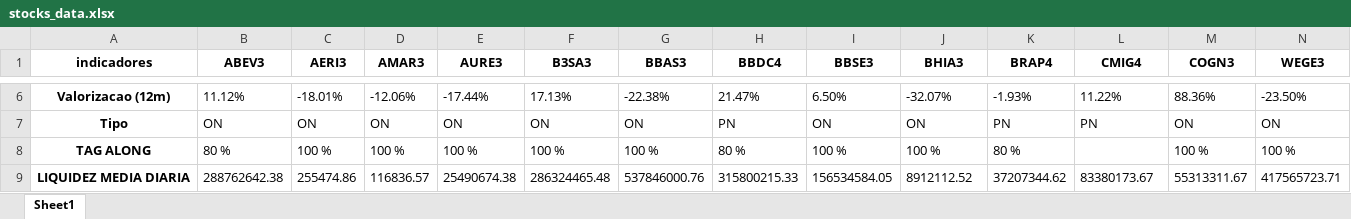
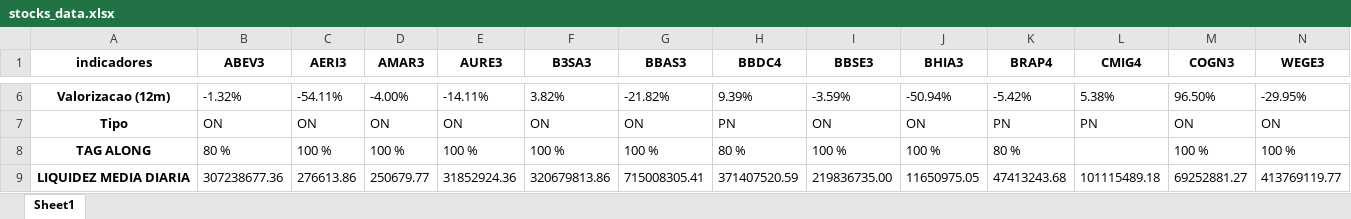
Before and after one commit to puzzoviodev/pyFundamentus-mainBKP, an Excel workbook: stocks_data.xlsx, sheet Sheet1, drawn as a sheet; only a part is shown, gaps mark what is left out; values as stored, in another font and other column widths than the file's, no borders; the diff covers the shown part only; the diff names each change by its address in the sheet, - before the commit and + after, or states it on an @@ line.

```diff
--- a/stocks_data.xlsx (sheet Sheet1)
+++ b/stocks_data.xlsx (sheet Sheet1)
-B6 (ABEV3): 11.12%
+B6 (ABEV3): -1.32%
-C6 (AERI3): -18.01%
+C6 (AERI3): -54.11%
-D6 (AMAR3): -12.06%
+D6 (AMAR3): -4.00%
-E6 (AURE3): -17.44%
+E6 (AURE3): -14.11%
-F6 (B3SA3): 17.13%
+F6 (B3SA3): 3.82%
-G6 (BBAS3): -22.38%
+G6 (BBAS3): -21.82%
-H6 (BBDC4): 21.47%
+H6 (BBDC4): 9.39%
-I6 (BBSE3): 6.50%
+I6 (BBSE3): -3.59%
-J6 (BHIA3): -32.07%
+J6 (BHIA3): -50.94%
-K6 (BRAP4): -1.93%
+K6 (BRAP4): -5.42%
-L6 (CMIG4): 11.22%
+L6 (CMIG4): 5.38%
-M6 (COGN3): 88.36%
+M6 (COGN3): 96.50%
-N6 (WEGE3): -23.50%
+N6 (WEGE3): -29.95%
-B9 (ABEV3): 288762642.38
+B9 (ABEV3): 307238677.36
-C9 (AERI3): 255474.86
+C9 (AERI3): 276613.86
-D9 (AMAR3): 116836.57
+D9 (AMAR3): 250679.77
-E9 (AURE3): 25490674.38
+E9 (AURE3): 31852924.36
-F9 (B3SA3): 286324465.48
+F9 (B3SA3): 320679813.86
-G9 (BBAS3): 537846000.76
+G9 (BBAS3): 715008305.41
-H9 (BBDC4): 315800215.33
+H9 (BBDC4): 371407520.59
-I9 (BBSE3): 156534584.05
+I9 (BBSE3): 219836735.00
-J9 (BHIA3): 8912112.52
+J9 (BHIA3): 11650975.05
-K9 (BRAP4): 37207344.62
+K9 (BRAP4): 47413243.68
-L9 (CMIG4): 83380173.67
+L9 (CMIG4): 101115489.18
-M9 (COGN3): 55313311.67
+M9 (COGN3): 69252881.27
-N9 (WEGE3): 417565723.71
+N9 (WEGE3): 413769119.77
```
Also changed, not shown: 424 edited cells elsewhere in this sheet, StatusInvest.xlsx, 8 other files.
